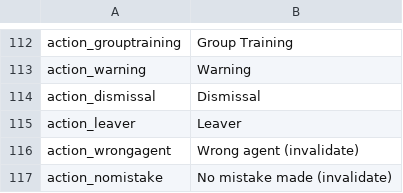
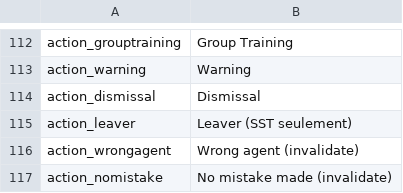
Before and after one commit to gamahachaa/better_together, a CSV file: assets/locales/fr-FR/bt_fr.csv, drawn as a sheet; only a part is shown, gaps mark what is left out.

```diff
--- a/assets/locales/fr-FR/bt_fr.csv
+++ b/assets/locales/fr-FR/bt_fr.csv
@@ -114,3 +114,3 @@ action_warning;Warning
 action_dismissal;Dismissal
-action_leaver;Leaver
+action_leaver;Leaver (SST seulement)
 action_wrongagent;Wrong agent (invalidate)
```
Also changed, not shown: assets/locales/de-DE/bt_de.csv, assets/locales/en-GB/bt_en.csv, 9 other files.
